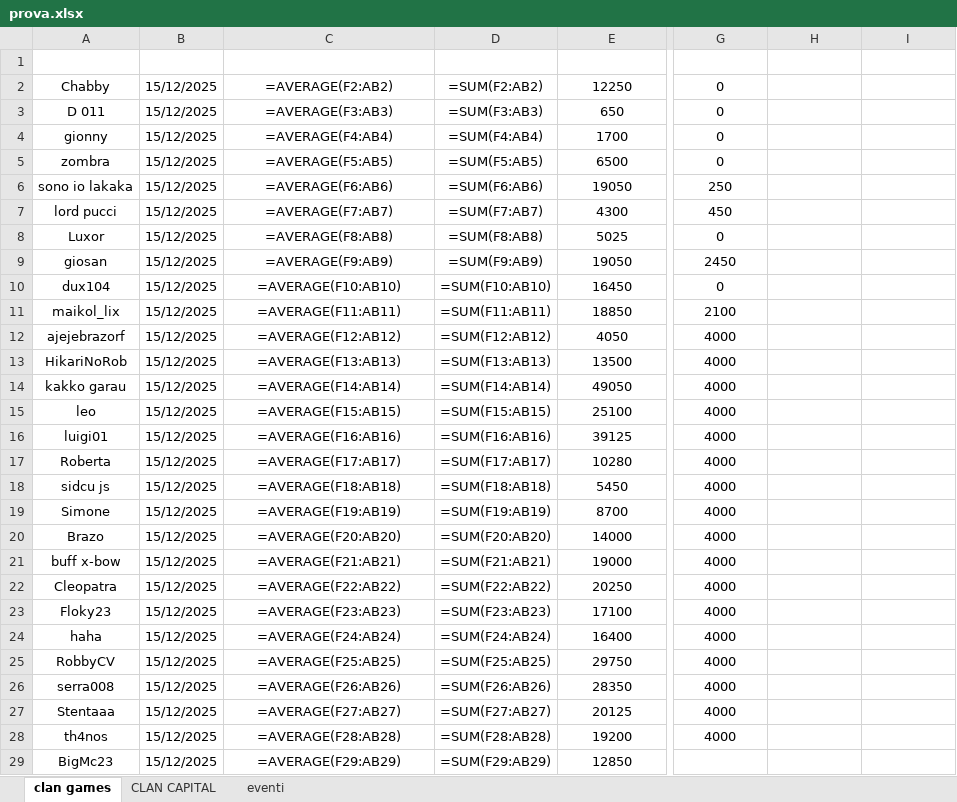
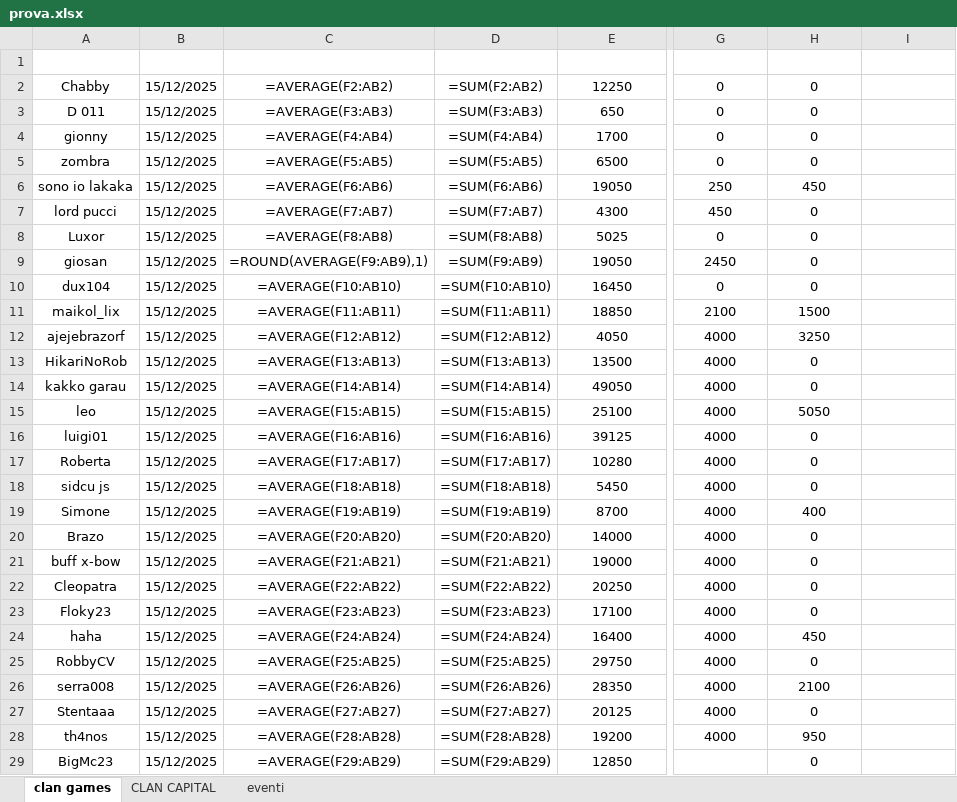
Before and after one commit to piegian99ita/clashMacacos, an Excel workbook: prova.xlsx, sheet clan games, drawn as a sheet; only a part is shown, gaps mark what is left out; values as stored, in another font and other column widths than the file's, no borders; formulas without a stored value are shown as written; table styles not drawn; the diff covers the shown part only; the diff names each change by its address in the sheet, - before the commit and + after, or states it on an @@ line.

```diff
--- a/prova.xlsx (sheet clan games)
+++ b/prova.xlsx (sheet clan games)
-H2:H5: (empty)
+H2:H5: 0
-H6: (empty)
+H6: 450
-H7:H10: (empty)
+H7:H10: 0
-C9: =AVERAGE(F9:AB9)
+C9: =ROUND(AVERAGE(F9:AB9),1)
-H11: (empty)
+H11: 1500
-H12: (empty)
+H12: 3250
-H13:H14: (empty)
+H13:H14: 0
-H15: (empty)
+H15: 5050
-H16:H18: (empty)
+H16:H18: 0
-H19: (empty)
+H19: 400
-H20:H23: (empty)
+H20:H23: 0
-H24: (empty)
+H24: 450
-H25: (empty)
+H25: 0
-H26: (empty)
+H26: 2100
-H27: (empty)
+H27: 0
-H28: (empty)
+H28: 950
-H29: (empty)
+H29: 0
```
Also changed, not shown: 1 removed row and 34 edited cells elsewhere in this sheet, sheet CLAN CAPITAL, 7 other files.
